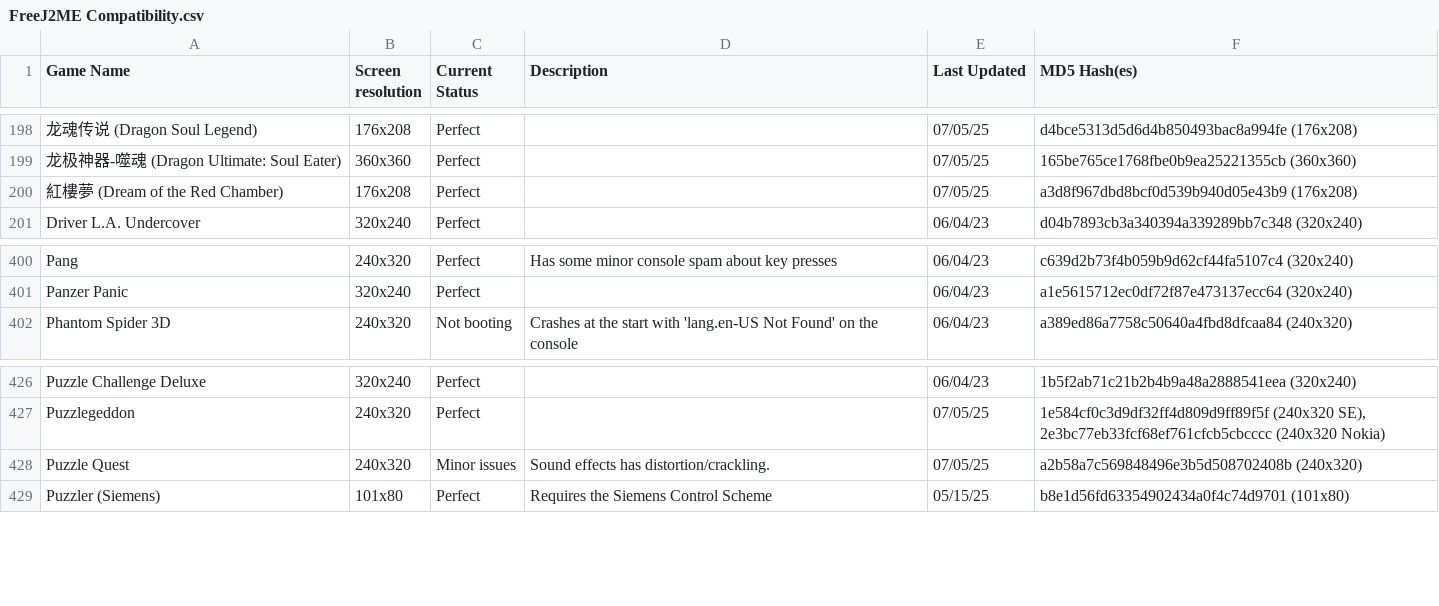
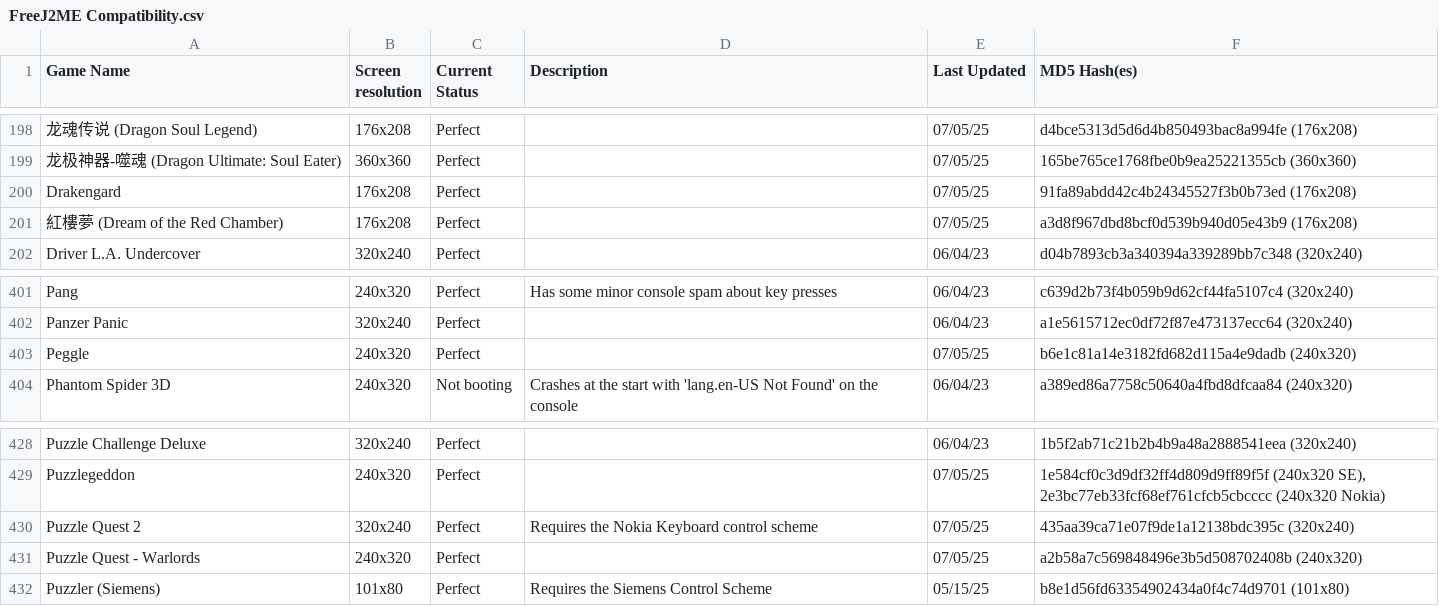
Before and after one commit to TASEmulators/freej2me-plus, a CSV file: docs/compat_data/FreeJ2ME Compatibility.csv, drawn as a sheet; only a part is shown, gaps mark what is left out; addresses are those after the commit; the diff names each change by its address in the sheet, - before the commit and + after, or states it on an @@ line.

Commit message:
Update Compatibility list again
Puzzle Quest no longer suffers from crackling audio, and there's also a few new entries as well.

```diff
--- a/docs/compat_data/FreeJ2ME Compatibility.csv
+++ b/docs/compat_data/FreeJ2ME Compatibility.csv
+row 200: Drakengard | 176x208 | Perfect |  | 07/05/25 | 91fa89abdd42c4b24345527f3b0b73ed (176x208)
+row 403: Peggle | 240x320 | Perfect |  | 07/05/25 | b6e1c81a14e3182fd682d115a4e9dadb (240x320)
+row 430: Puzzle Quest 2 | 320x240 | Perfect | Requires the Nokia Keyboard control scheme | 07/05/25 | 435aa39ca71e07f9de1a12138bdc395c (320x240)
-A431 (Game Name): Puzzle Quest
+A431 (Game Name): Puzzle Quest - Warlords
-C431 (Current Status): Minor issues
+C431 (Current Status): Perfect
-D431 (Description): Sound effects has distortion/crackling.
+D431 (Description): (empty)
```
